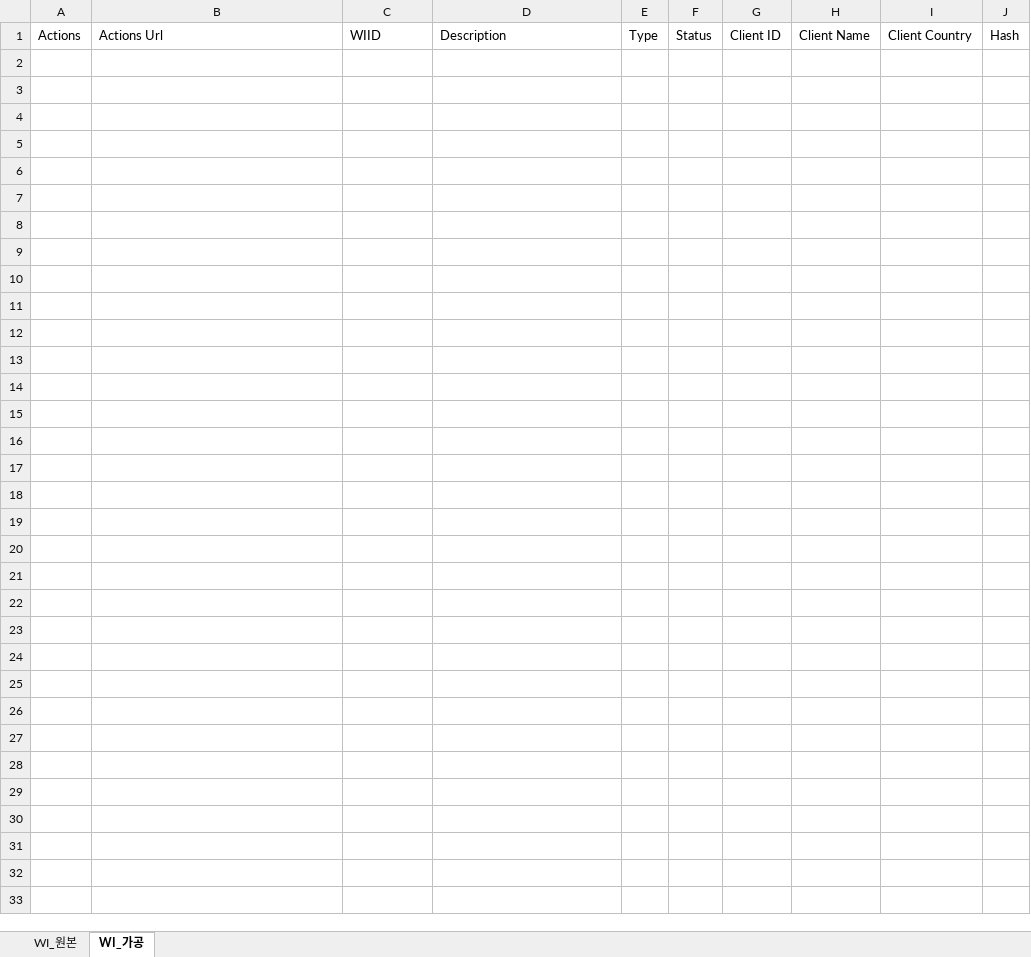
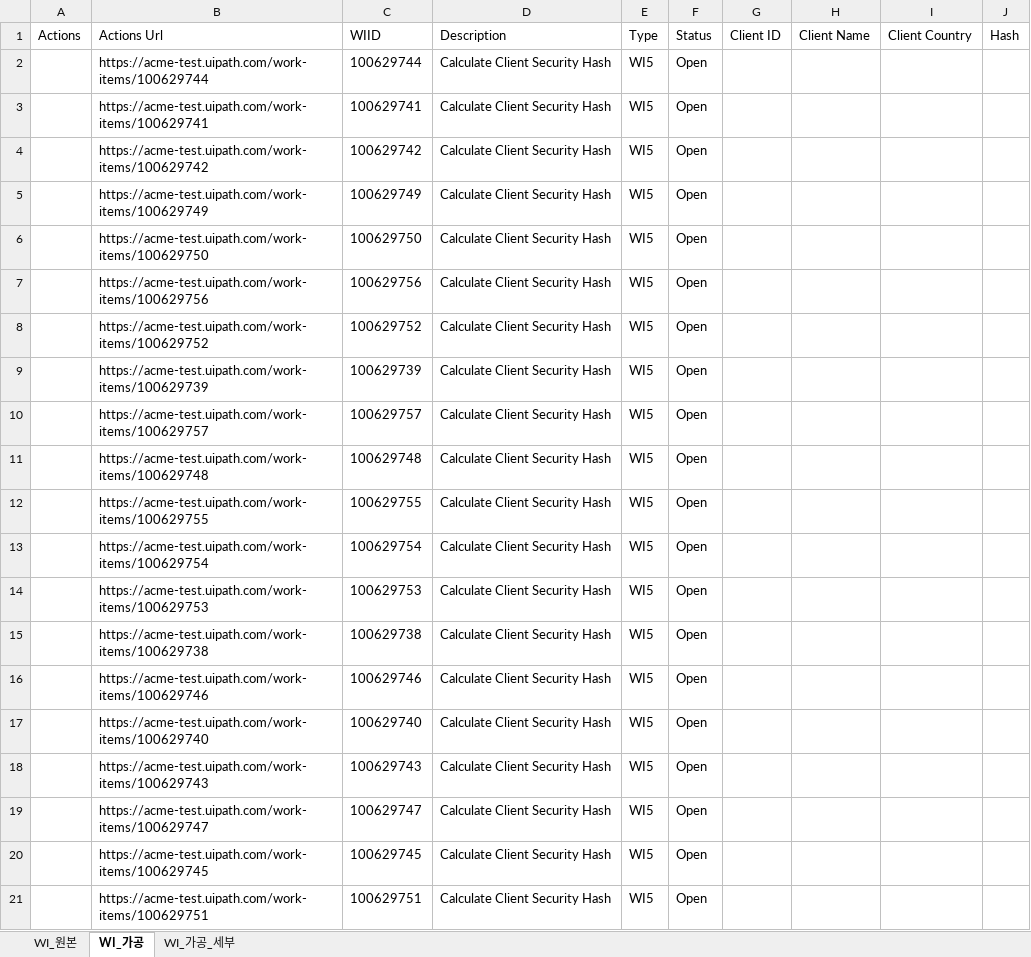
Before and after one commit to austenlove/RPA_Lecture, an Excel workbook: ACME_실습2.xlsx, sheet WI_가공, drawn as a sheet; values as stored, in another font and other column widths than the file's, no borders; the diff names each change by its address in the sheet, - before the commit and + after, or states it on an @@ line.

Commit message:
실습과제 : ACME Work Items 세부정보 추출 - Read Range Workbook - WIID을 URL 뒤에 추가하여 세부정보 추출 및 저장

```diff
--- a/ACME_실습2.xlsx (sheet WI_가공)
+++ b/ACME_실습2.xlsx (sheet WI_가공)
+sheet tab: WI_가공_세부
+row 2:  | https://acme-test.uipath.com/work-items/100629744 | 100629744 | Calculate Client Security Hash | WI5 | Open
+row 3:  | https://acme-test.uipath.com/work-items/100629741 | 100629741 | Calculate Client Security Hash | WI5 | Open
+row 4:  | https://acme-test.uipath.com/work-items/100629742 | 100629742 | Calculate Client Security Hash | WI5 | Open
+row 5:  | https://acme-test.uipath.com/work-items/100629749 | 100629749 | Calculate Client Security Hash | WI5 | Open
+row 6:  | https://acme-test.uipath.com/work-items/100629750 | 100629750 | Calculate Client Security Hash | WI5 | Open
+row 7:  | https://acme-test.uipath.com/work-items/100629756 | 100629756 | Calculate Client Security Hash | WI5 | Open
+row 8:  | https://acme-test.uipath.com/work-items/100629752 | 100629752 | Calculate Client Security Hash | WI5 | Open
+row 9:  | https://acme-test.uipath.com/work-items/100629739 | 100629739 | Calculate Client Security Hash | WI5 | Open
+row 10:  | https://acme-test.uipath.com/work-items/100629757 | 100629757 | Calculate Client Security Hash | WI5 | Open
+row 11:  | https://acme-test.uipath.com/work-items/100629748 | 100629748 | Calculate Client Security Hash | WI5 | Open
+row 12:  | https://acme-test.uipath.com/work-items/100629755 | 100629755 | Calculate Client Security Hash | WI5 | Open
+row 13:  | https://acme-test.uipath.com/work-items/100629754 | 100629754 | Calculate Client Security Hash | WI5 | Open
+row 14:  | https://acme-test.uipath.com/work-items/100629753 | 100629753 | Calculate Client Security Hash | WI5 | Open
+row 15:  | https://acme-test.uipath.com/work-items/100629738 | 100629738 | Calculate Client Security Hash | WI5 | Open
+row 16:  | https://acme-test.uipath.com/work-items/100629746 | 100629746 | Calculate Client Security Hash | WI5 | Open
+row 17:  | https://acme-test.uipath.com/work-items/100629740 | 100629740 | Calculate Client Security Hash | WI5 | Open
+row 18:  | https://acme-test.uipath.com/work-items/100629743 | 100629743 | Calculate Client Security Hash | WI5 | Open
+row 19:  | https://acme-test.uipath.com/work-items/100629747 | 100629747 | Calculate Client Security Hash | WI5 | Open
+row 20:  | https://acme-test.uipath.com/work-items/100629745 | 100629745 | Calculate Client Security Hash | WI5 | Open
+row 21:  | https://acme-test.uipath.com/work-items/100629751 | 100629751 | Calculate Client Security Hash | WI5 | Open
```
Also changed, not shown: 4 other files.
